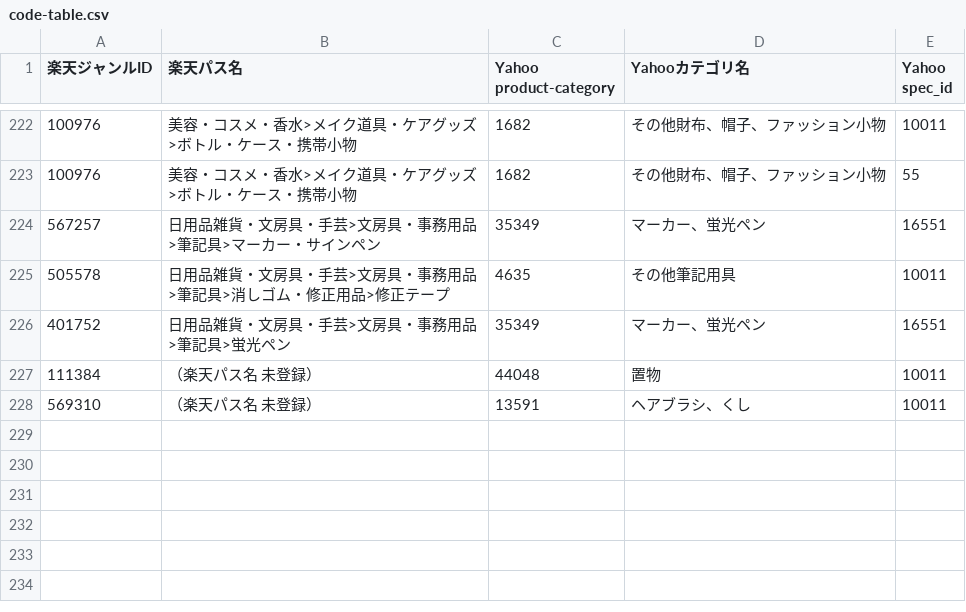
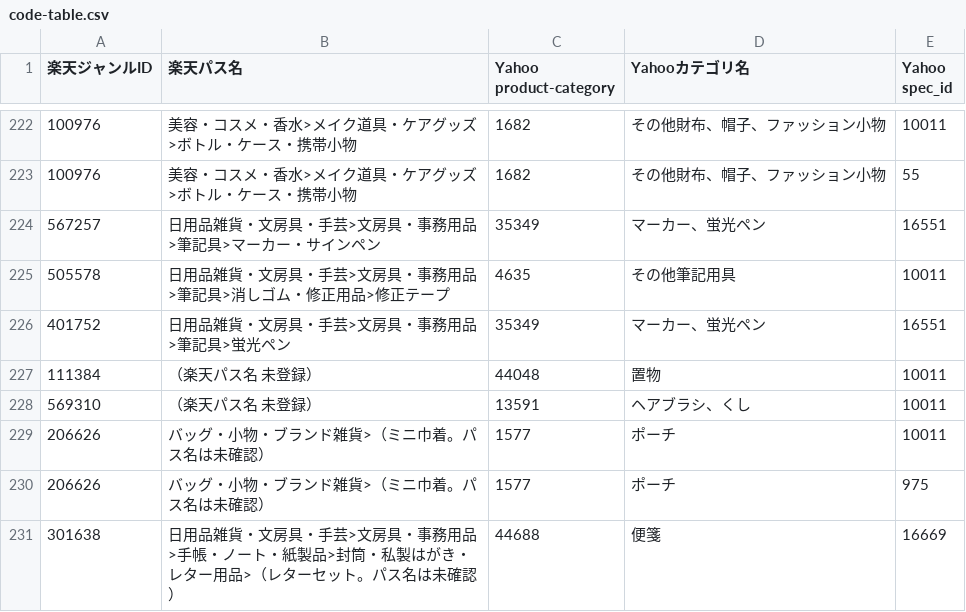
Before and after one commit to elcommun/app, a CSV file: rakuten-yahoo-codes/code-table.csv, drawn as a sheet; only a part is shown, gaps mark what is left out.

```diff
--- a/rakuten-yahoo-codes/code-table.csv
+++ b/rakuten-yahoo-codes/code-table.csv
@@ -228 +228,4 @@
 569310,（楽天パス名 未登録）,13591,ヘアブラシ、くし,10011
+206626,バッグ・小物・ブランド雑貨>（ミニ巾着。パス名は未確認）,1577,ポーチ,10011
+206626,バッグ・小物・ブランド雑貨>（ミニ巾着。パス名は未確認）,1577,ポーチ,975
+301638,日用品雑貨・文房具・手芸>文房具・事務用品>手帳・ノート・紙製品>封筒・私製はがき・レター用品>（レターセット。パス名は未確認）,44688,便箋,16669
```
Also changed, not shown: 4 other files.
